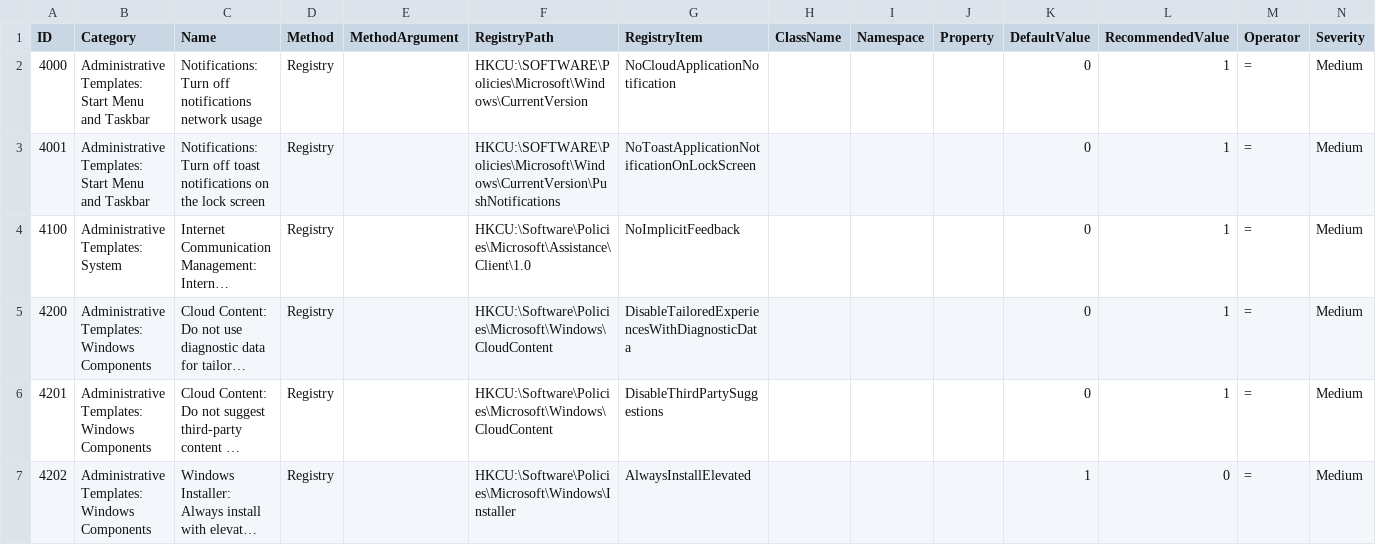
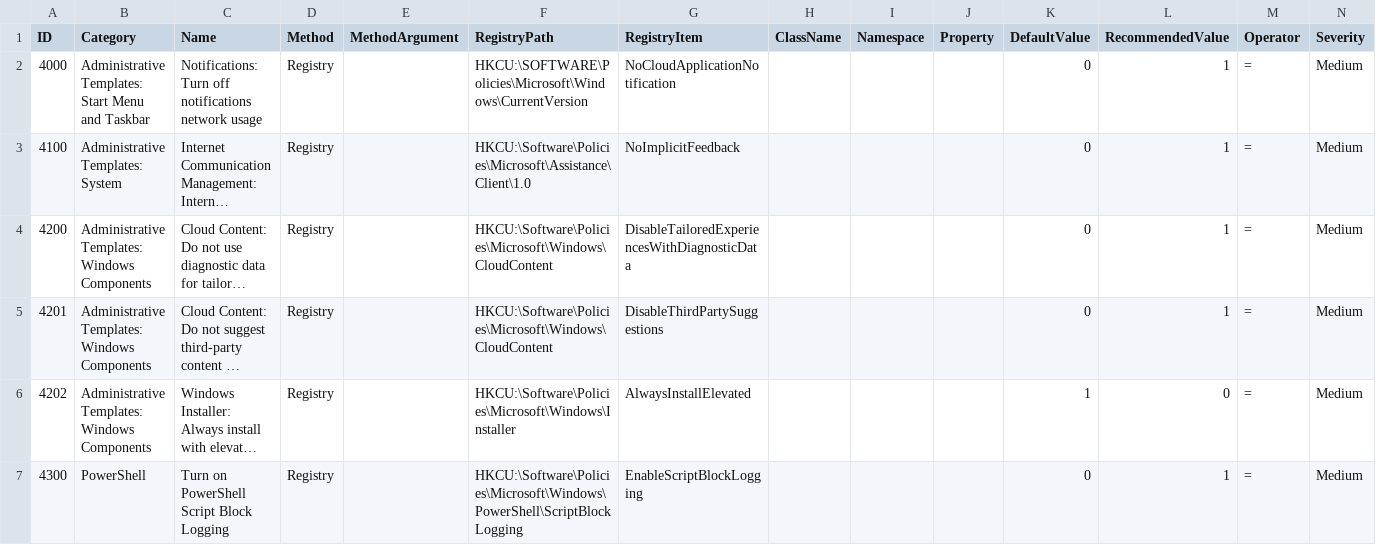
Before and after one commit to 0x6d69636b/windows_hardening, a CSV file: lists/finding_list_0x6d69636b_user.csv, drawn as a sheet; only a part is shown; the shorter side is filled out with more unchanged rows; long unchanged cells end in …; the diff names each change by its address in the sheet, - before the commit and + after, or states it on an @@ line.

Commit message:
Update finding_list_0x6d69636b_user.csv
this is a computer policy, not a user policy

please note class="Machine" in WPN.admx:57 :
<policy name="NoCloudNotification" class="Machine" displayName="$(string.NoCloudNotification)" explainText="$(string.NoCloudNotificationExplain)"  key="SOFTWARE\Policies\Microsoft\Windows\CurrentVersion\PushNotifications" valueName="NoCloudApplicationNotification">

```diff
--- a/lists/finding_list_0x6d69636b_user.csv
+++ b/lists/finding_list_0x6d69636b_user.csv
-row 3: 4001 | Administrative Templates: Start Menu and Taskbar | Notifications: Turn off toast notifications on the lock screen | Registry |  | HKCU:\SOFTWARE\Policies\Microsoft\Windows\CurrentVersion\PushNotifications | NoToastApplicationNotificationOnLockScreen |  |  |  | 0 | 1 | = | Medium
```
